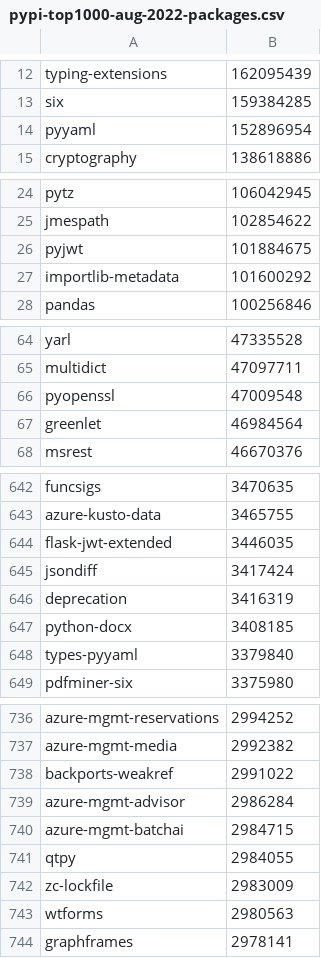
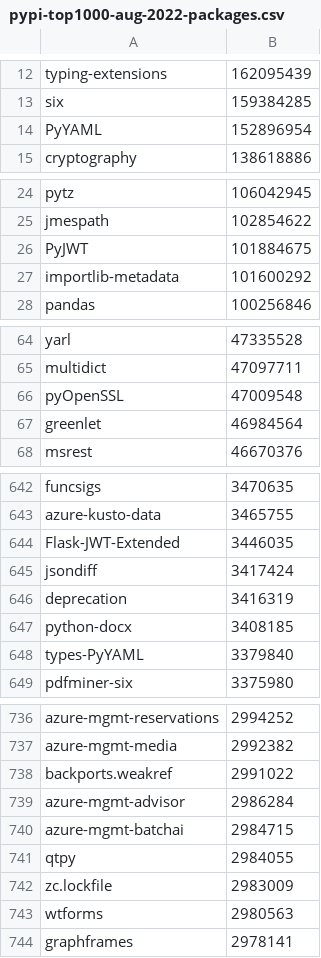
Before and after one commit to gramster/typescore, a CSV file: results/pypi-top1000-aug-2022-packages.csv, drawn as a sheet; only a part is shown, gaps mark what is left out; the diff covers the shown part only.

```diff
--- a/results/pypi-top1000-aug-2022-packages.csv
+++ b/results/pypi-top1000-aug-2022-packages.csv
@@ -13,3 +13,3 @@ typing-extensions|162095439
 six|159384285
-pyyaml|152896954
+PyYAML|152896954
 cryptography|138618886
@@ -25,3 +25,3 @@ pytz|106042945
 jmespath|102854622
-pyjwt|101884675
+PyJWT|101884675
 importlib-metadata|101600292
@@ -65,3 +65,3 @@ yarl|47335528
 multidict|47097711
-pyopenssl|47009548
+pyOpenSSL|47009548
 greenlet|46984564
@@ -643,3 +643,3 @@ funcsigs|3470635
 azure-kusto-data|3465755
-flask-jwt-extended|3446035
+Flask-JWT-Extended|3446035
 jsondiff|3417424
@@ -647,3 +647,3 @@ deprecation|3416319
 python-docx|3408185
-types-pyyaml|3379840
+types-PyYAML|3379840
 pdfminer-six|3375980
@@ -737,3 +737,3 @@ azure-mgmt-reservations|2994252
 azure-mgmt-media|2992382
-backports-weakref|2991022
+backports.weakref|2991022
 azure-mgmt-advisor|2986284
@@ -741,3 +741,3 @@ azure-mgmt-batchai|2984715
 qtpy|2984055
-zc-lockfile|2983009
+zc.lockfile|2983009
 wtforms|2980563
```
Also changed, not shown: 30 edited cells elsewhere in this file, results/pypi-top1000-aug-2022-scores.csv, 3 other files.
